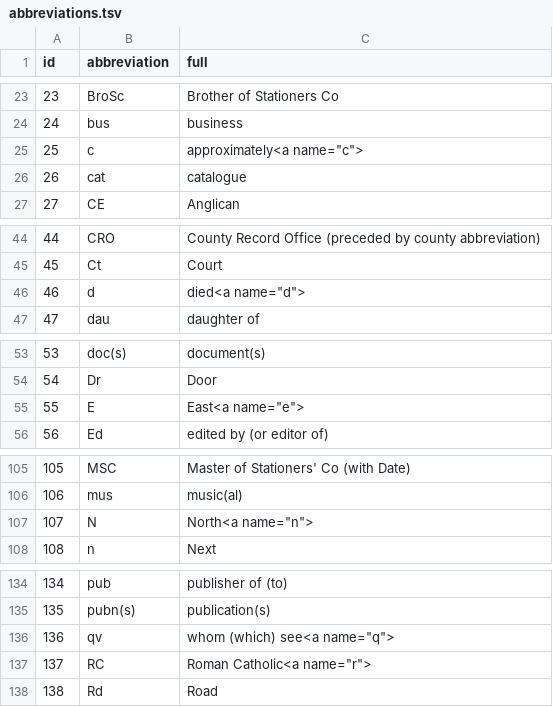
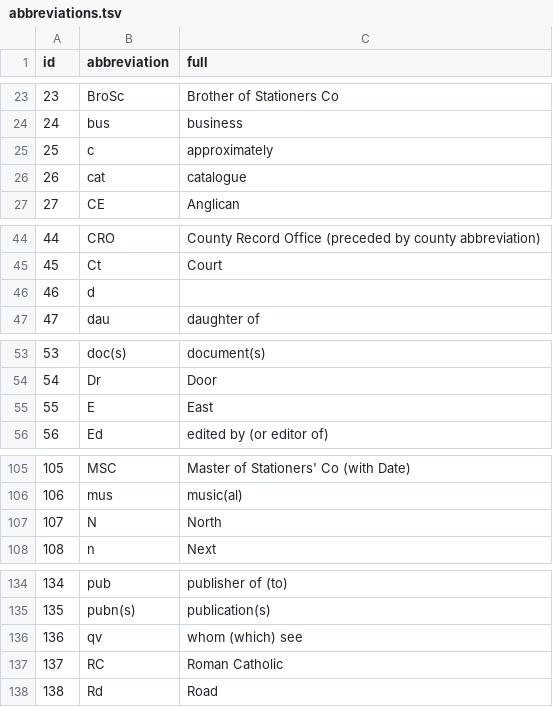
Before and after one commit to UVicHCMC/BTTI, a TSV file: sources/abbreviations.tsv, drawn as a sheet; only a part is shown, gaps mark what is left out; the diff covers the shown part only.

Commit message:
Work on issue #18: added new abbreviations to the TSV and clarified others; linked variants; removed extraneous HTML name tags.

```diff
--- a/sources/abbreviations.tsv
+++ b/sources/abbreviations.tsv
@@ -24,3 +24,3 @@ id	abbreviation	full
 24	bus	business
-25	c	approximately<a name="c">
+25	c	approximately
 26	cat	catalogue
@@ -45,3 +45,3 @@ id	abbreviation	full
 45	Ct	Court
-46	d	died<a name="d">
+46	d	
 47	dau	daughter of
@@ -54,3 +54,3 @@ id	abbreviation	full
 54	Dr	Door
-55	E	East<a name="e">
+55	E	East
 56	Ed	edited by (or editor of)
@@ -106,3 +106,3 @@ id	abbreviation	full
 106	mus	music(al)
-107	N	North<a name="n">
+107	N	North
 108	n	Next
@@ -135,4 +135,4 @@ id	abbreviation	full
 135	pubn(s)	publication(s)
-136	qv	whom (which) see<a name="q">
-137	RC	Roman Catholic<a name="r">
+136	qv	whom (which) see
+137	RC	Roman Catholic
 138	Rd	Road
```
Also changed, not shown: 3 added rows and 19 edited cells elsewhere in this file, 1 other file.
